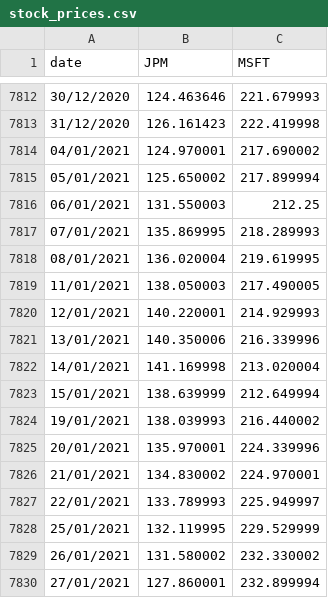
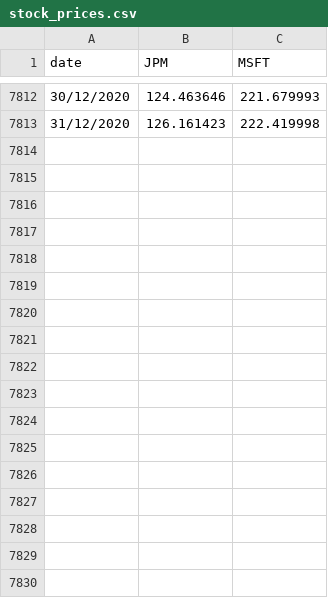
Before and after one commit to redasabri/TBS_investment_management, a CSV file: 1_labs_introduction/stock_prices.csv, drawn as a sheet; only a part is shown, gaps mark what is left out; the diff names each change by its address in the sheet, - before the commit and + after, or states it on an @@ line.

Commit message:
Update

```diff
--- a/1_labs_introduction/stock_prices.csv
+++ b/1_labs_introduction/stock_prices.csv
-row 7814: 04/01/2021 | 124.970001 | 217.690002
-row 7815: 05/01/2021 | 125.650002 | 217.899994
-row 7816: 06/01/2021 | 131.550003 | 212.25
-row 7817: 07/01/2021 | 135.869995 | 218.289993
-row 7818: 08/01/2021 | 136.020004 | 219.619995
-row 7819: 11/01/2021 | 138.050003 | 217.490005
-row 7820: 12/01/2021 | 140.220001 | 214.929993
-row 7821: 13/01/2021 | 140.350006 | 216.339996
-row 7822: 14/01/2021 | 141.169998 | 213.020004
-row 7823: 15/01/2021 | 138.639999 | 212.649994
-row 7824: 19/01/2021 | 138.039993 | 216.440002
-row 7825: 20/01/2021 | 135.970001 | 224.339996
-row 7826: 21/01/2021 | 134.830002 | 224.970001
-row 7827: 22/01/2021 | 133.789993 | 225.949997
-row 7828: 25/01/2021 | 132.119995 | 229.529999
-row 7829: 26/01/2021 | 131.580002 | 232.330002
-row 7830: 27/01/2021 | 127.860001 | 232.899994
```
